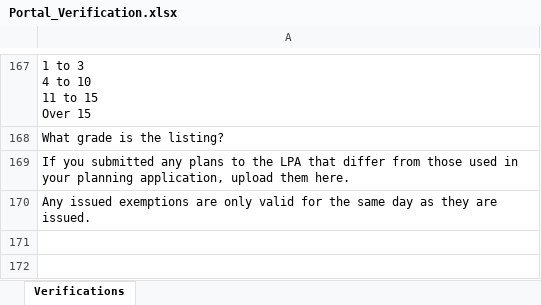
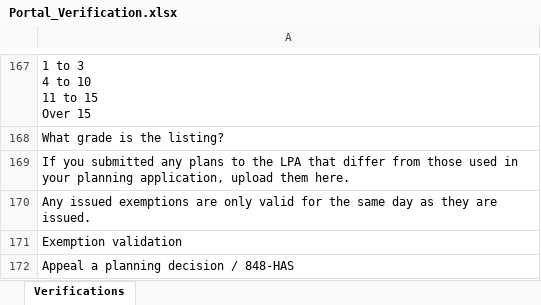
Before and after one commit to sand273/PINS_ODT_TEST, an Excel workbook: Data Files/Portal_Verification.xlsx, sheet Verifications, drawn as a sheet; only a part is shown, gaps mark what is left out; values as stored, in another font and other column widths than the file's, no borders; charts and pictures not drawn; the diff names each change by its address in the sheet, - before the commit and + after, or states it on an @@ line.

```diff
--- a/Data Files/Portal_Verification.xlsx (sheet Verifications)
+++ b/Data Files/Portal_Verification.xlsx (sheet Verifications)
+row 171: Exemption validation
+row 172: Appeal a planning decision / 848-HAS
```
Also changed, not shown: Data Files/Bypass_Eligibility_Checker.xlsx, 14 other files.
